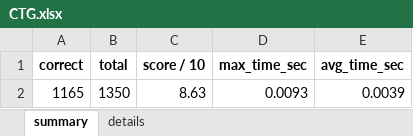
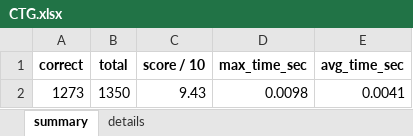
Before and after one commit to dathuynh1108/address-parser, an Excel workbook: CTG.xlsx, sheet summary, drawn as a sheet; values as stored, in another font and other column widths than the file's, no borders; removed rows and columns are numbered as before the commit, all else as after; the diff names each change by its address in the sheet, - before the commit and + after, or states it on an @@ line.

```diff
--- a/CTG.xlsx (sheet summary)
+++ b/CTG.xlsx (sheet summary)
-row 2: 1165 | 1350 | 8.63 | 0.0093 | 0.0039
+row 2: 1273 | 1350 | 9.43 | 0.0098 | 0.0041
```
Also changed, not shown: sheet details, 1 other file.
